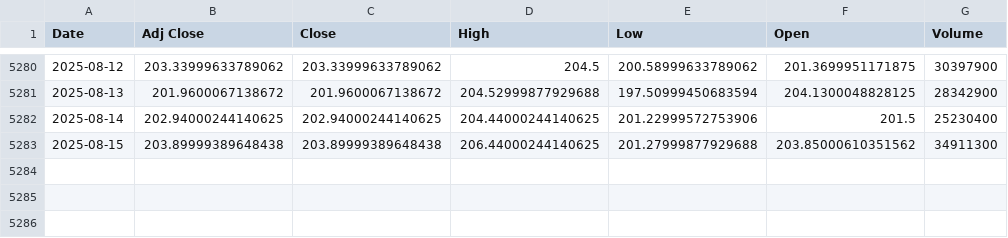
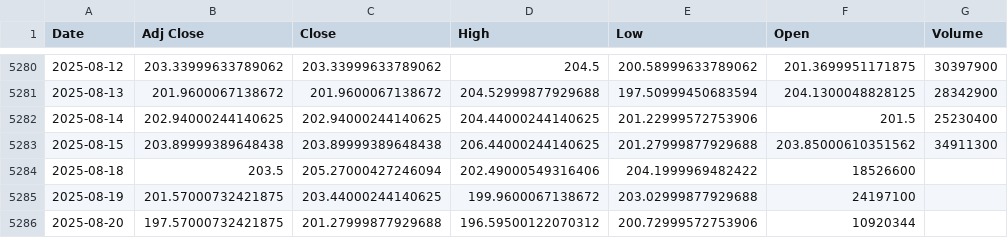
Before and after one commit to nojusbarth/Stocki-Server, a CSV file: financedata/GOOGL.csv, drawn as a sheet; only a part is shown, gaps mark what is left out; the diff names each change by its address in the sheet, - before the commit and + after, or states it on an @@ line.

```diff
--- a/financedata/GOOGL.csv
+++ b/financedata/GOOGL.csv
+row 5284: 2025-08-18 | 203.5 | 205.27000427246094 | 202.49000549316406 | 204.1999969482422 | 18526600
+row 5285: 2025-08-19 | 201.57000732421875 | 203.44000244140625 | 199.9600067138672 | 203.02999877929688 | 24197100
+row 5286: 2025-08-20 | 197.57000732421875 | 201.27999877929688 | 196.59500122070312 | 200.72999572753906 | 10920344
```
Also changed, not shown: 9 other files.
